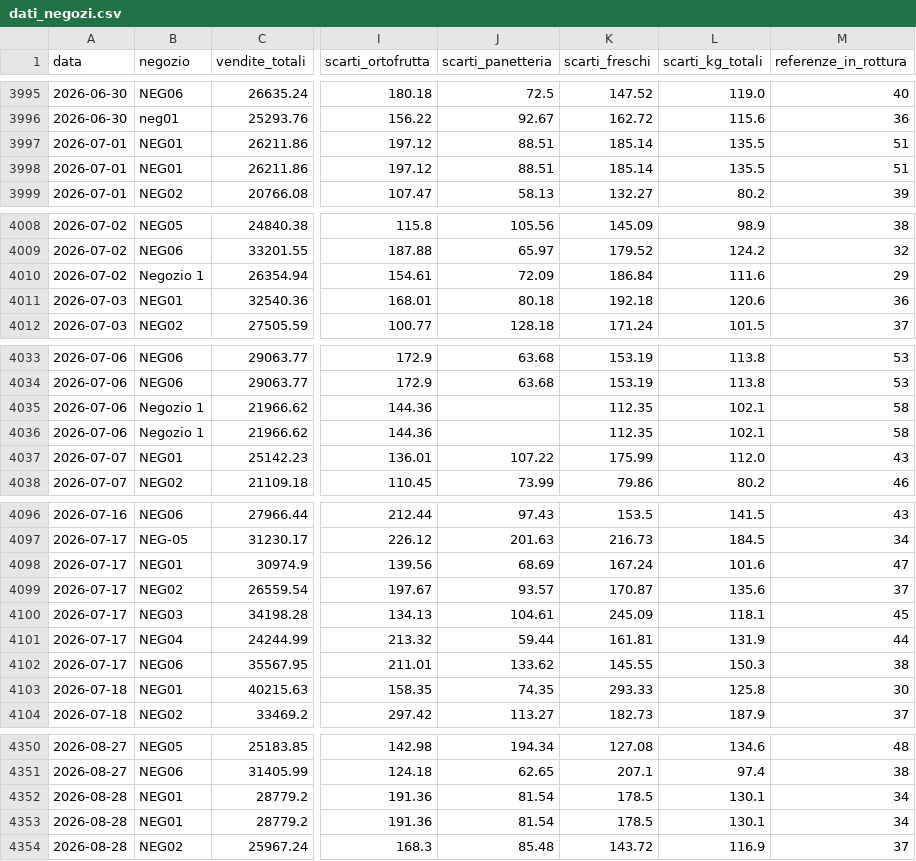
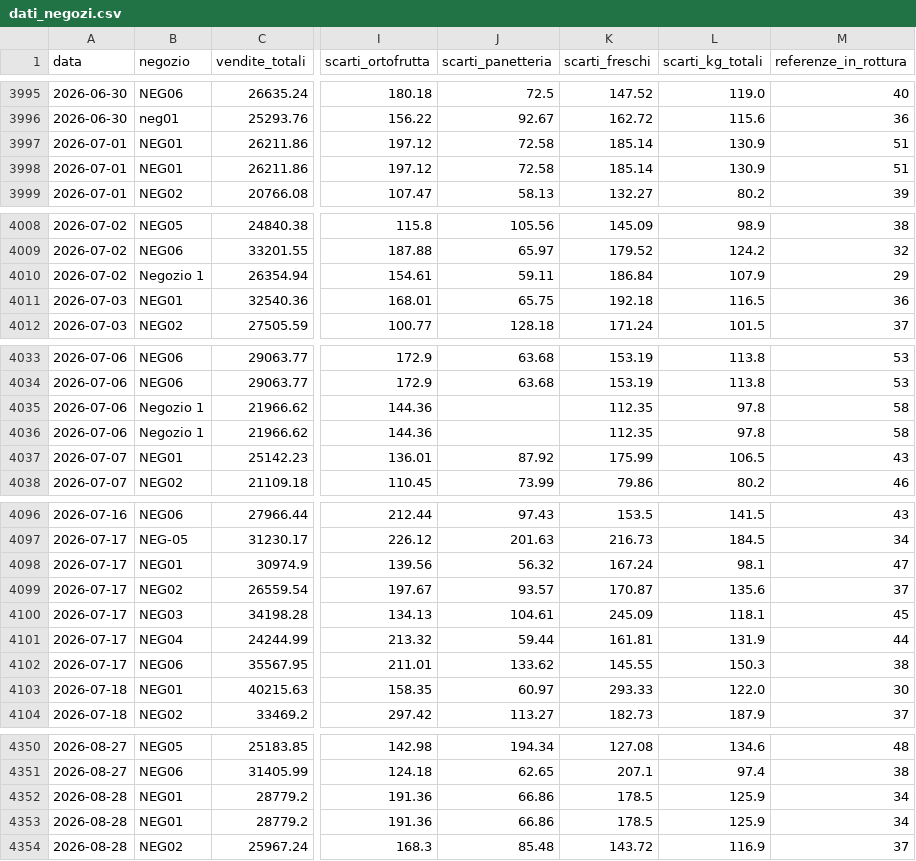
Before and after one commit to andmalo/spesaviva-copilot, a CSV file: data/dati_negozi.csv, drawn as a sheet; only a part is shown, gaps mark what is left out; the diff covers the shown part only; the diff names each change by its address in the sheet, - before the commit and + after, or states it on an @@ line.

Commit message:
Riconoscimento di squadra nel briefing
- Dataset: miglioramento piantato (NEG01, scarti panetteria x 0,82 da luglio 2026)
- briefing.py: controllo deterministico dei miglioramenti, confronto con gli
  stessi mesi dell'anno prima (un solo riconoscimento in tutto il dataset)
- Orchestratore: riconoscimenti passati all'LLM, bozza del messaggio separata
- Front end: riquadro "Riconoscimenti" con bozza e pulsante Copia
- Test aggiornati (34 superati)

```diff
--- a/data/dati_negozi.csv
+++ b/data/dati_negozi.csv
-J3997:J3998 (scarti_panetteria): 88.51
+J3997:J3998 (scarti_panetteria): 72.58
-L3997:L3998 (scarti_kg_totali): 135.5
+L3997:L3998 (scarti_kg_totali): 130.9
-J4010 (scarti_panetteria): 72.09
+J4010 (scarti_panetteria): 59.11
-L4010 (scarti_kg_totali): 111.6
+L4010 (scarti_kg_totali): 107.9
-J4011 (scarti_panetteria): 80.18
+J4011 (scarti_panetteria): 65.75
-L4011 (scarti_kg_totali): 120.6
+L4011 (scarti_kg_totali): 116.5
-L4035:L4036 (scarti_kg_totali): 102.1
+L4035:L4036 (scarti_kg_totali): 97.8
-J4037 (scarti_panetteria): 107.22
+J4037 (scarti_panetteria): 87.92
-L4037 (scarti_kg_totali): 112.0
+L4037 (scarti_kg_totali): 106.5
-J4098 (scarti_panetteria): 68.69
+J4098 (scarti_panetteria): 56.32
-L4098 (scarti_kg_totali): 101.6
+L4098 (scarti_kg_totali): 98.1
-J4103 (scarti_panetteria): 74.35
+J4103 (scarti_panetteria): 60.97
-L4103 (scarti_kg_totali): 125.8
+L4103 (scarti_kg_totali): 122.0
-J4352:J4353 (scarti_panetteria): 81.54
+J4352:J4353 (scarti_panetteria): 66.86
-L4352:L4353 (scarti_kg_totali): 130.1
+L4352:L4353 (scarti_kg_totali): 125.9
```
Also changed, not shown: 108 edited cells elsewhere in this file, 10 other files.
